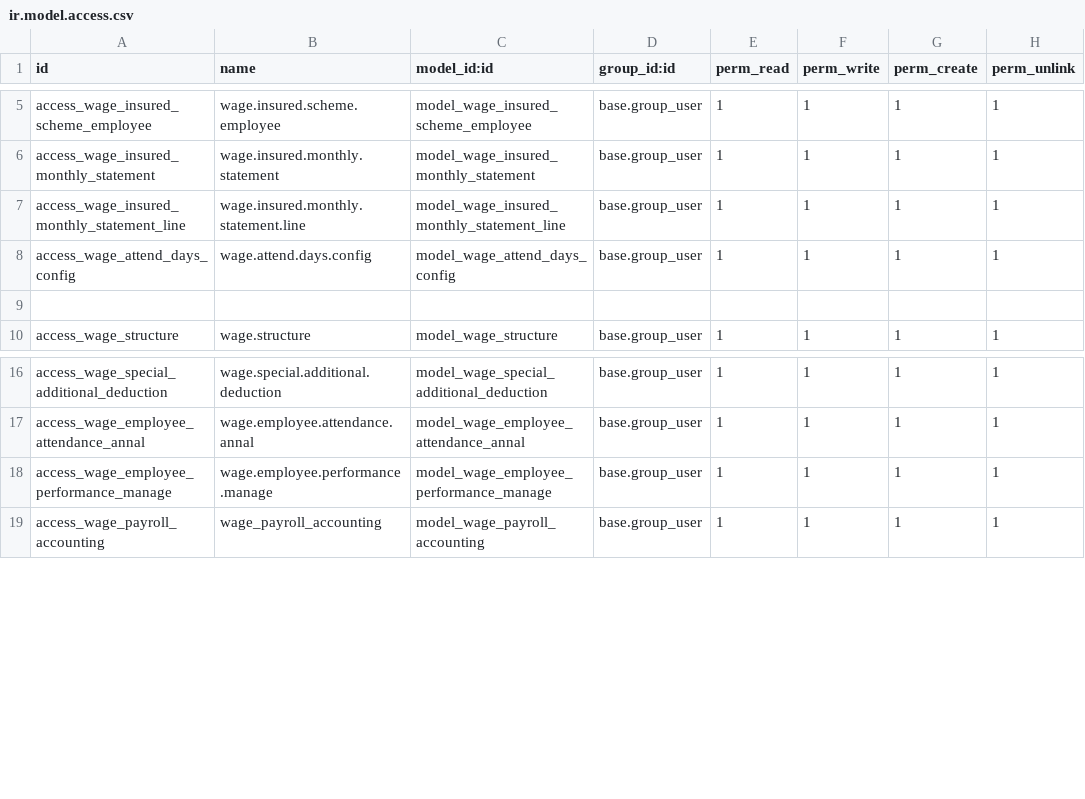
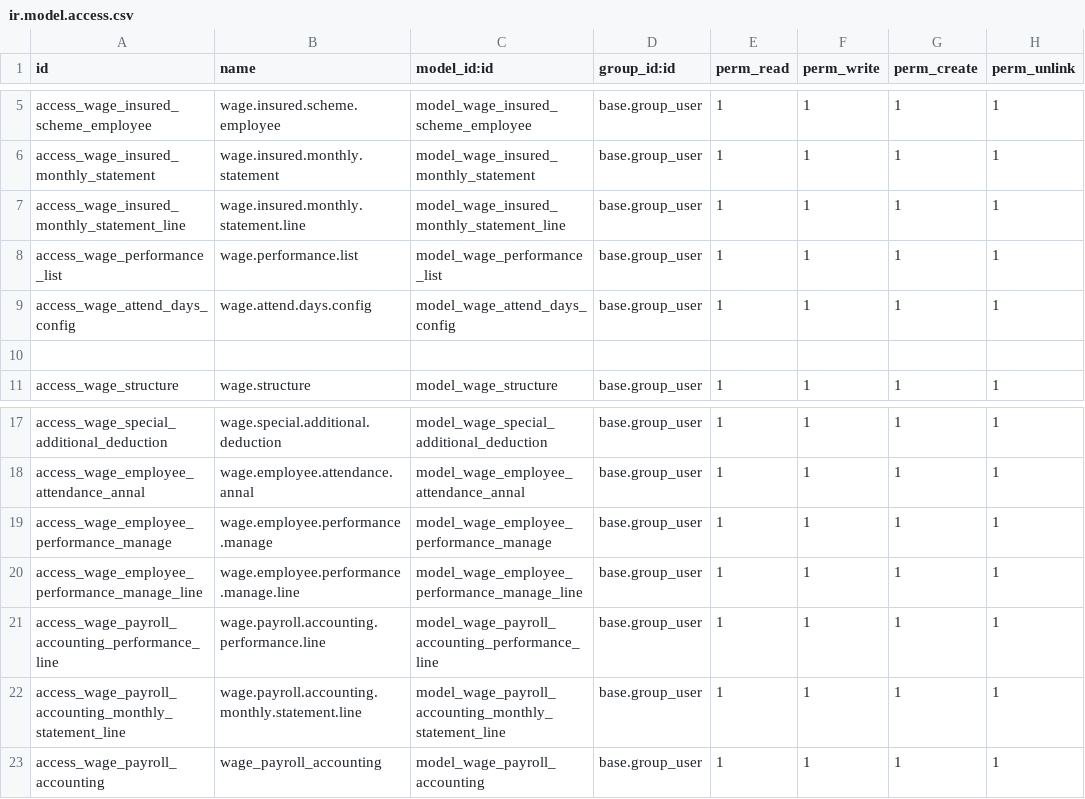
Before and after one commit to cd-feng/odooDingTalk, a CSV file: odoo_wage_manage/security/ir.model.access.csv, drawn as a sheet; only a part is shown, gaps mark what is left out; the diff names each change by its address in the sheet, - before the commit and + after, or states it on an @@ line.

```diff
--- a/odoo_wage_manage/security/ir.model.access.csv
+++ b/odoo_wage_manage/security/ir.model.access.csv
+row 8: access_wage_performance_list | wage.performance.list | model_wage_performance_list | base.group_user | 1 | 1 | 1 | 1
+row 20: access_wage_employee_performance_manage_line | wage.employee.performance.manage.line | model_wage_employee_performance_manage_line | base.group_user | 1 | 1 | 1 | 1
+row 21: access_wage_payroll_accounting_performance_line | wage.payroll.accounting.performance.line | model_wage_payroll_accounting_performance_line | base.group_user | 1 | 1 | 1 | 1
+row 22: access_wage_payroll_accounting_monthly_statement_line | wage.payroll.accounting.monthly.statement.line | model_wage_payroll_accounting_monthly_statement_line | base.group_user | 1 | 1 | 1 | 1
```
Also changed, not shown: 12 other files.
